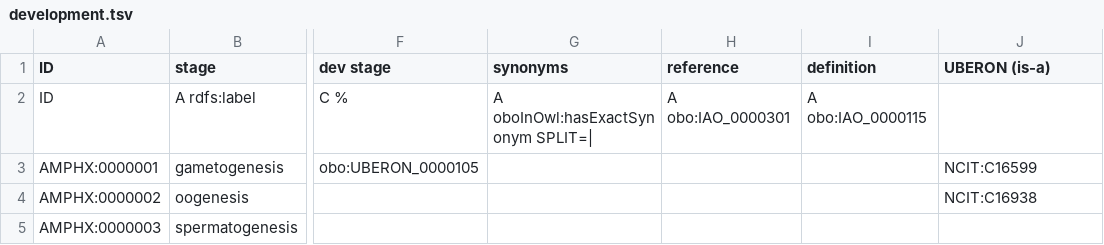
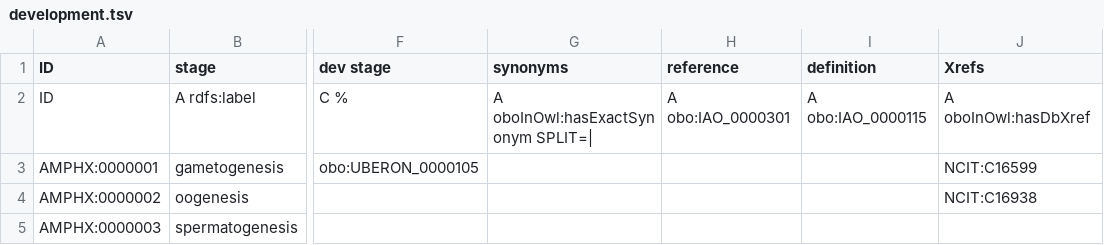
Before and after one commit to EBISPOT/amphx_ontology, a TSV file: src/templates/development.tsv, drawn as a sheet; only a part is shown, gaps mark what is left out; the diff names each change by its address in the sheet, - before the commit and + after, or states it on an @@ line.

```diff
--- a/src/templates/development.tsv
+++ b/src/templates/development.tsv
-J1: UBERON (is-a)
+J1: Xrefs
-J2 (Xrefs): (empty)
+J2 (Xrefs): A oboInOwl:hasDbXref
```
Also changed, not shown: src/templates/anatomy.tsv, 6 other files.
